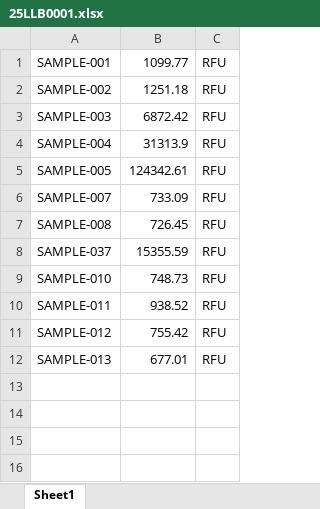
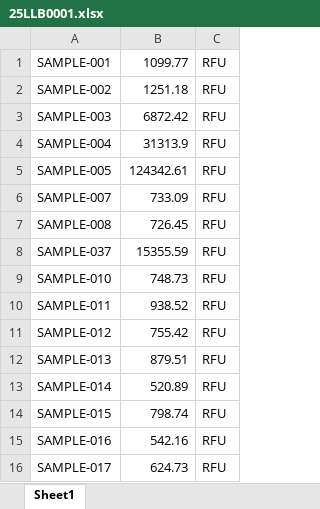
Before and after one commit to GordonKP/LIMS, an Excel workbook: Data/Raw Data/BeFinder/25LLB0001.xlsx, sheet Sheet1, drawn as a sheet; values as stored, in another font and other column widths than the file's, no borders; the diff names each change by its address in the sheet, - before the commit and + after, or states it on an @@ line.

Commit message:
Fix BeFinder upload SDG error

```diff
--- a/Data/Raw Data/BeFinder/25LLB0001.xlsx (sheet Sheet1)
+++ b/Data/Raw Data/BeFinder/25LLB0001.xlsx (sheet Sheet1)
-B12: 677.01
+B12: 879.51
+row 13: SAMPLE-014 | 520.89 | RFU
+row 14: SAMPLE-015 | 798.74 | RFU
+row 15: SAMPLE-016 | 542.16 | RFU
+row 16: SAMPLE-017 | 624.73 | RFU
```
Also changed, not shown: 9 other files.
